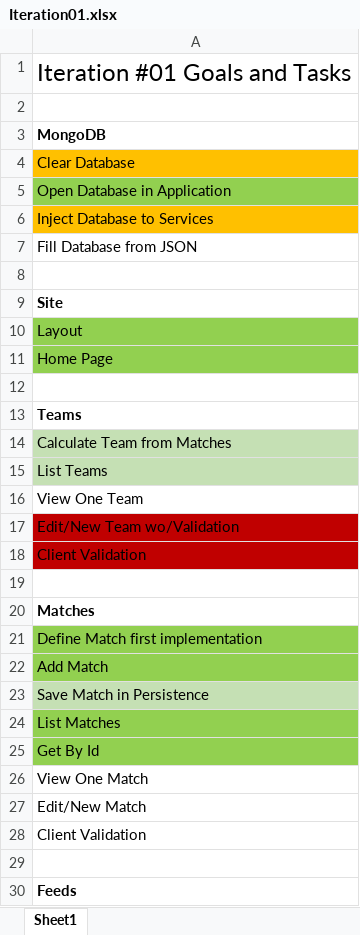
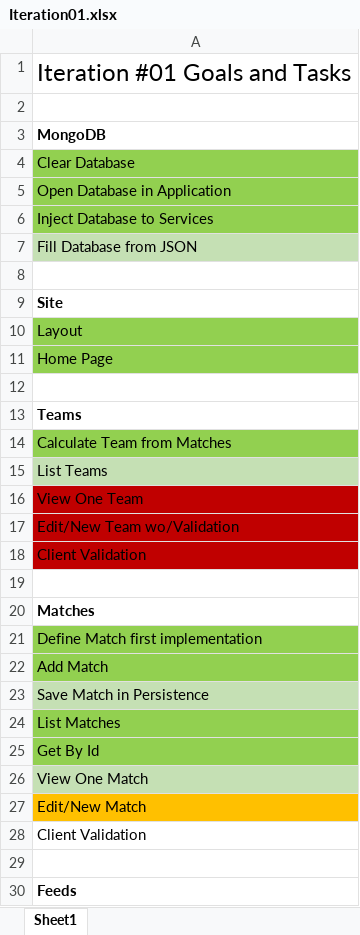
Before and after one commit to Mofiler/worldcup, an Excel workbook: process/Iteration01.xlsx, sheet Sheet1, drawn as a sheet; only a part is shown; values as stored, in another font and other column widths than the file's, no borders; the diff names each change by its address in the sheet, - before the commit and + after, or states it on an @@ line.

Commit message:
Updated process

```diff
--- a/process/Iteration01.xlsx (sheet Sheet1)
+++ b/process/Iteration01.xlsx (sheet Sheet1)
-A4 fill: #FFC000
+A4 fill: #92D050
-A6 fill: #FFC000
+A6 fill: #92D050
-A7 fill: none
+A7 fill: #C5E0B4
-A14 fill: #C5E0B4
+A14 fill: #92D050
-A16 fill: none
+A16 fill: #C00000
-A26 fill: none
+A26 fill: #C5E0B4
-A27 fill: none
+A27 fill: #FFC000
```
